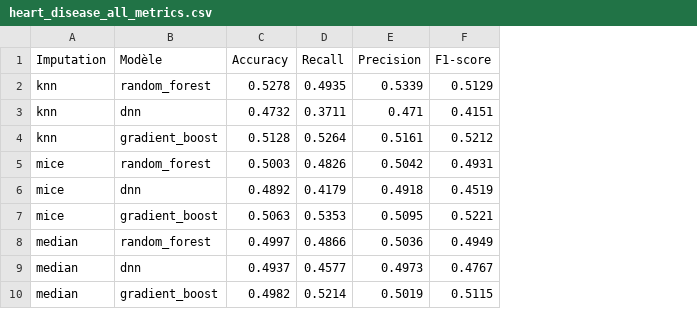
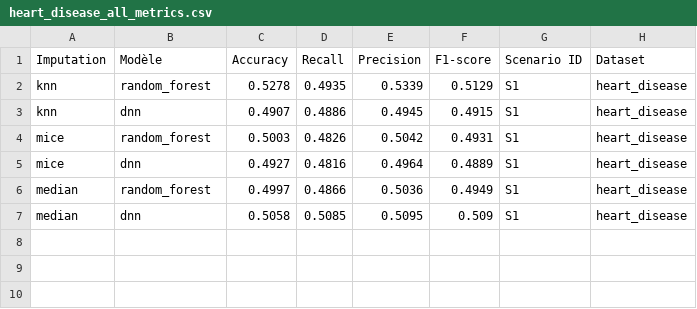
Before and after one commit to donialastar/psir-ml-imputation, a CSV file: results/tables/heart_disease/heart_disease_all_metrics.csv, drawn as a sheet; removed rows and columns are numbered as before the commit, all else as after; the diff names each change by its address in the sheet, - before the commit and + after, or states it on an @@ line.

```diff
--- a/results/tables/heart_disease/heart_disease_all_metrics.csv
+++ b/results/tables/heart_disease/heart_disease_all_metrics.csv
+column G (Scenario ID), row 2: S1; row 4: S1; row 6: S1
+column H (Dataset), row 2: heart_disease; row 4: heart_disease; row 6: heart_disease
-row 3: knn | dnn | 0.4732 | 0.3711 | 0.471 | 0.4151
-row 4: knn | gradient_boost | 0.5128 | 0.5264 | 0.5161 | 0.5212
+row 3: knn | dnn | 0.4907 | 0.4886 | 0.4945 | 0.4915 | S1 | heart_disease
-row 6: mice | dnn | 0.4892 | 0.4179 | 0.4918 | 0.4519
-row 7: mice | gradient_boost | 0.5063 | 0.5353 | 0.5095 | 0.5221
+row 5: mice | dnn | 0.4927 | 0.4816 | 0.4964 | 0.4889 | S1 | heart_disease
-row 9: median | dnn | 0.4937 | 0.4577 | 0.4973 | 0.4767
-row 10: median | gradient_boost | 0.4982 | 0.5214 | 0.5019 | 0.5115
+row 7: median | dnn | 0.5058 | 0.5085 | 0.5095 | 0.509 | S1 | heart_disease
```
Also changed, not shown: results/all_datasets_metrics.csv, results/tables/Farouk_hta_nhanes_complet_variables_fr/Farouk_hta_nhanes_complet_variables_fr_all_metrics.csv, 46 other files.
